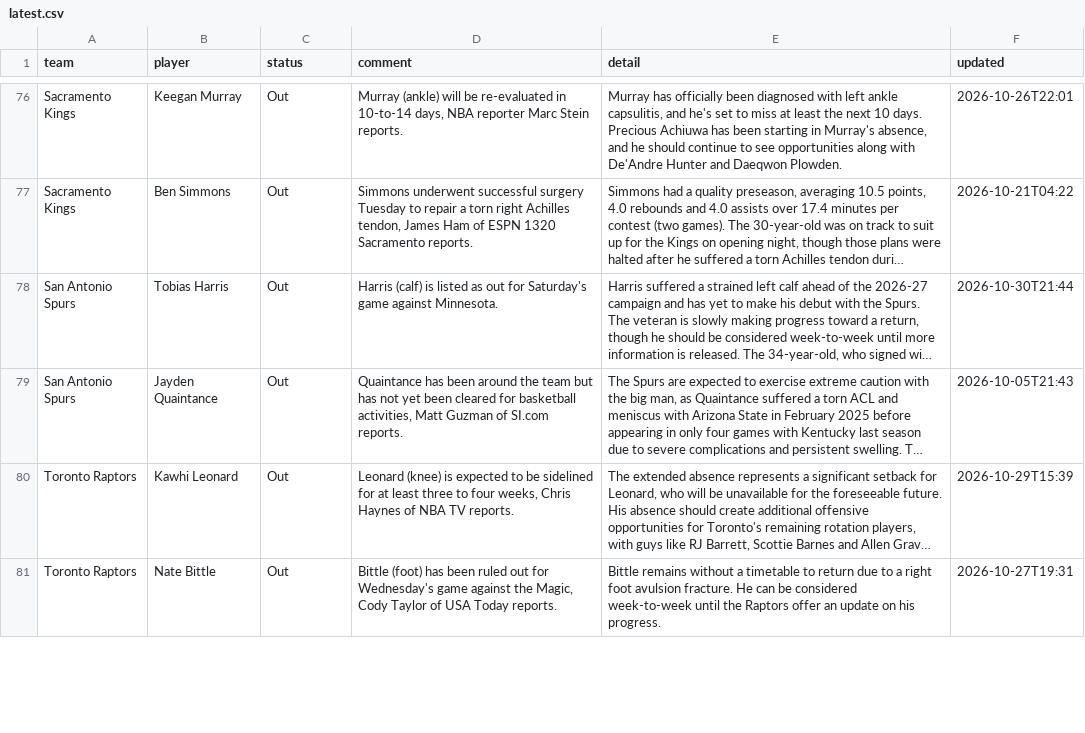
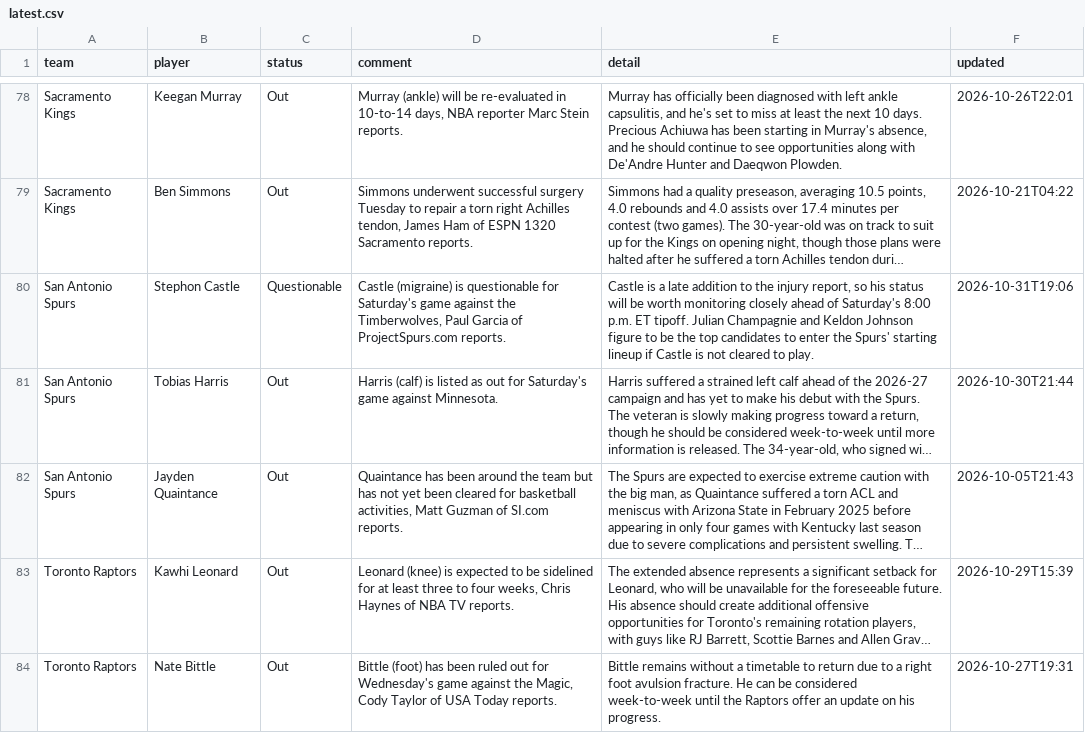
Before and after one commit to barrca12-rgb/NBA, a CSV file: injuries/latest.csv, drawn as a sheet; only a part is shown, gaps mark what is left out; long unchanged cells end in …; the diff covers the shown part only; the diff names each change by its address in the sheet, - before the commit and + after, or states it on an @@ line.

```diff
--- a/injuries/latest.csv
+++ b/injuries/latest.csv
+row 80: San Antonio Spurs | Stephon Castle | Questionable | Castle (migraine) is questionable for Saturday's game against the Timberwolves, Paul Garcia of ProjectSpurs.com reports. | Castle is a late addition to the injury report, so his status will be worth monitoring closely ahead of Saturday's 8:00 p.m. ET tipoff. Julian Champagnie and Keldon Johnson figure to be the top candidates to enter the Spurs' starting lineup if Castle is not cleared to play. | 2026-10-31T19:06
```
Also changed, not shown: 7 added rows, 6 removed rows and 3 edited cells elsewhere in this file, injuries/log.csv, lines/closing.csv, 2 other files.
